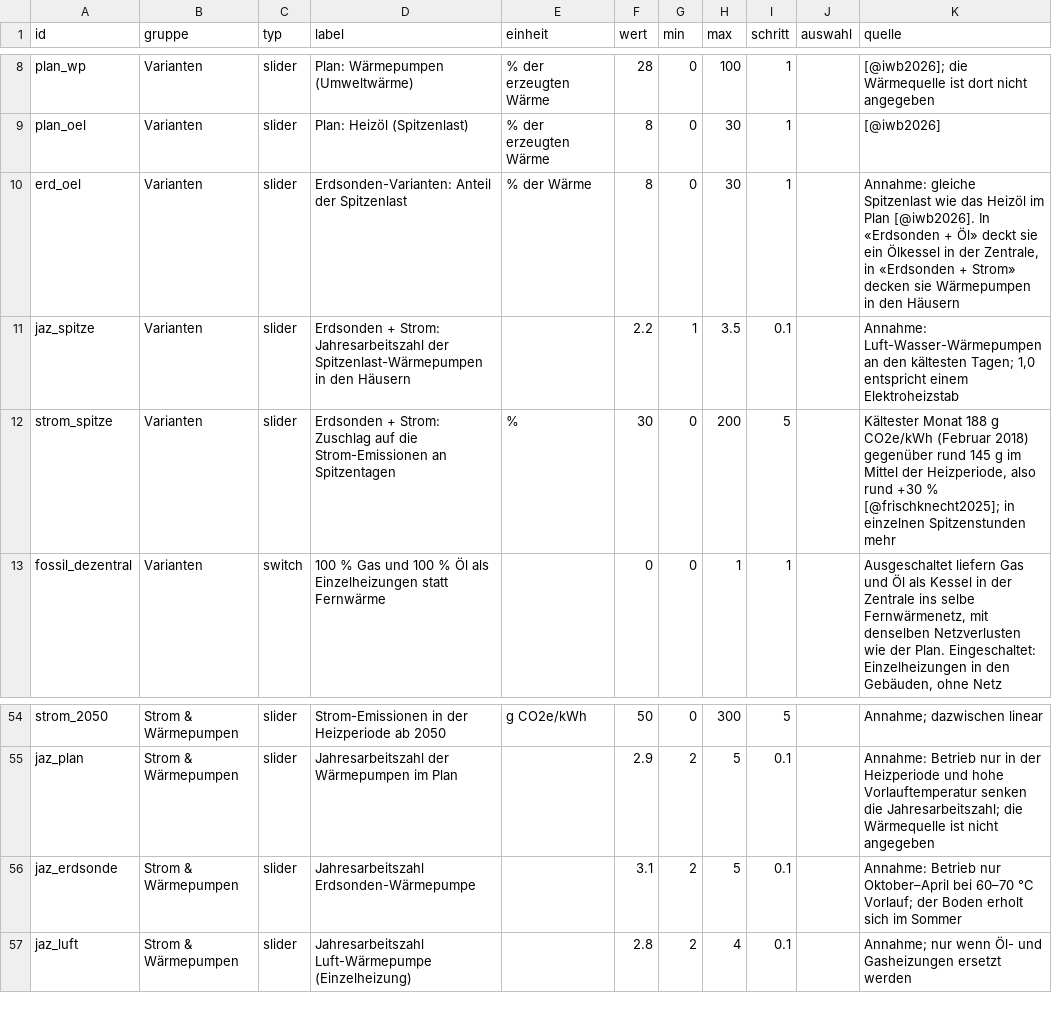
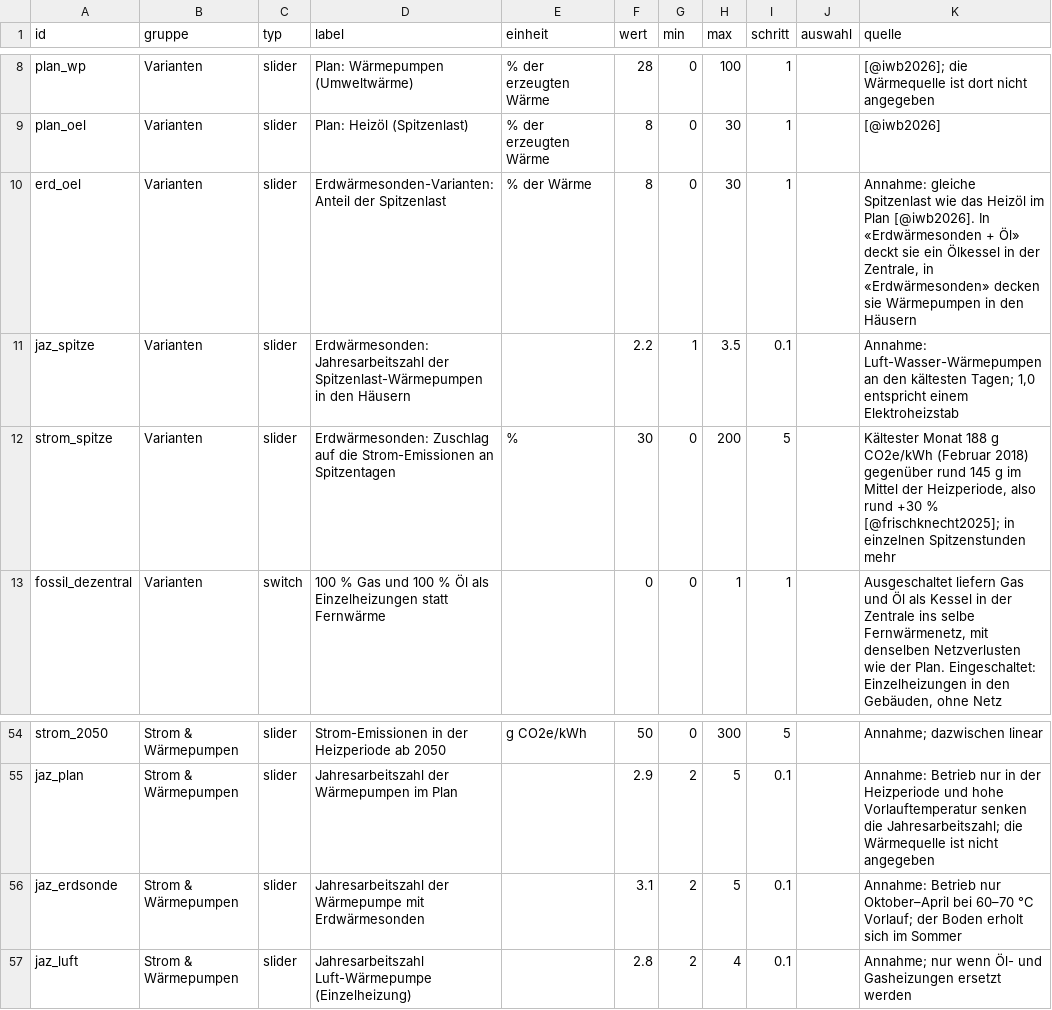
Before and after one commit to scjohannes/co2-waermeverbund-binningen, a CSV file: parameter.csv, drawn as a sheet; only a part is shown, gaps mark what is left out.

```diff
--- a/parameter.csv
+++ b/parameter.csv
@@ -9,5 +9,5 @@
 "plan_oel","Varianten","slider","Plan: Heizöl (Spitzenlast)","% der erzeugten Wärme",8,0,30,1,"","[@iwb2026]"
-"erd_oel","Varianten","slider","Erdsonden-Varianten: Anteil der Spitzenlast","% der Wärme",8,0,30,1,"","Annahme: gleiche Spitzenlast wie das Heizöl im Plan [@iwb2026]. In «Erdsonden + Öl» deckt sie ein Ölkessel in der Zentrale, in «Erdsonden + Strom» decken sie Wärmepumpen in den Häusern"
-"jaz_spitze","Varianten","slider","Erdsonden + Strom: Jahresarbeitszahl der Spitzenlast-Wärmepumpen in den Häusern","",2.2,1,3.5,0.1,"","Annahme: Luft-Wasser-Wärmepumpen an den kältesten Tagen; 1,0 entspricht einem Elektroheizstab"
-"strom_spitze","Varianten","slider","Erdsonden + Strom: Zuschlag auf die Strom-Emissionen an Spitzentagen","%",30,0,200,5,"","Kältester Monat 188 g CO2e/kWh (Februar 2018) gegenüber rund 145 g im Mittel der Heizperiode, also rund +30 % [@frischknecht2025]; in einzelnen Spitzenstunden mehr"
+"erd_oel","Varianten","slider","Erdwärmesonden-Varianten: Anteil der Spitzenlast","% der Wärme",8,0,30,1,"","Annahme: gleiche Spitzenlast wie das Heizöl im Plan [@iwb2026]. In «Erdwärmesonden + Öl» deckt sie ein Ölkessel in der Zentrale, in «Erdwärmesonden» decken sie Wärmepumpen in den Häusern"
+"jaz_spitze","Varianten","slider","Erdwärmesonden: Jahresarbeitszahl der Spitzenlast-Wärmepumpen in den Häusern","",2.2,1,3.5,0.1,"","Annahme: Luft-Wasser-Wärmepumpen an den kältesten Tagen; 1,0 entspricht einem Elektroheizstab"
+"strom_spitze","Varianten","slider","Erdwärmesonden: Zuschlag auf die Strom-Emissionen an Spitzentagen","%",30,0,200,5,"","Kältester Monat 188 g CO2e/kWh (Februar 2018) gegenüber rund 145 g im Mittel der Heizperiode, also rund +30 % [@frischknecht2025]; in einzelnen Spitzenstunden mehr"
 "fossil_dezentral","Varianten","switch","100 % Gas und 100 % Öl als Einzelheizungen statt Fernwärme","",0,0,1,1,"","Ausgeschaltet liefern Gas und Öl als Kessel in der Zentrale ins selbe Fernwärmenetz, mit denselben Netzverlusten wie der Plan. Eingeschaltet: Einzelheizungen in den Gebäuden, ohne Netz"
@@ -55,3 +55,3 @@
 "jaz_plan","Strom & Wärmepumpen","slider","Jahresarbeitszahl der Wärmepumpen im Plan","",2.9,2,5,0.1,"","Annahme: Betrieb nur in der Heizperiode und hohe Vorlauftemperatur senken die Jahresarbeitszahl; die Wärmequelle ist nicht angegeben"
-"jaz_erdsonde","Strom & Wärmepumpen","slider","Jahresarbeitszahl Erdsonden-Wärmepumpe","",3.1,2,5,0.1,"","Annahme: Betrieb nur Oktober–April bei 60–70 °C Vorlauf; der Boden erholt sich im Sommer"
+"jaz_erdsonde","Strom & Wärmepumpen","slider","Jahresarbeitszahl der Wärmepumpe mit Erdwärmesonden","",3.1,2,5,0.1,"","Annahme: Betrieb nur Oktober–April bei 60–70 °C Vorlauf; der Boden erholt sich im Sommer"
 "jaz_luft","Strom & Wärmepumpen","slider","Jahresarbeitszahl Luft-Wärmepumpe (Einzelheizung)","",2.8,2,4,0.1,"","Annahme; nur wenn Öl- und Gasheizungen ersetzt werden"
```
Also changed, not shown: 6 other files.
